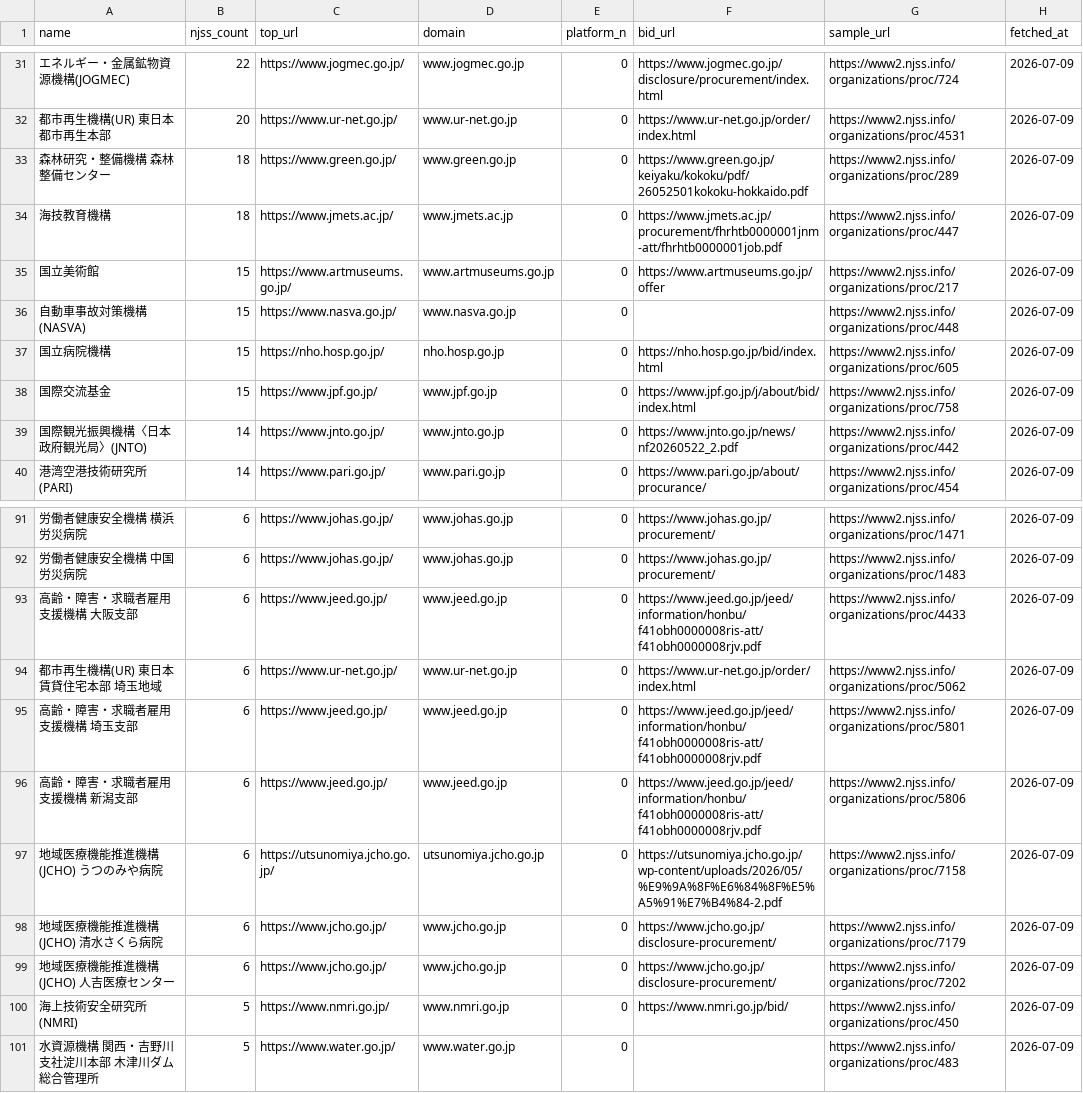
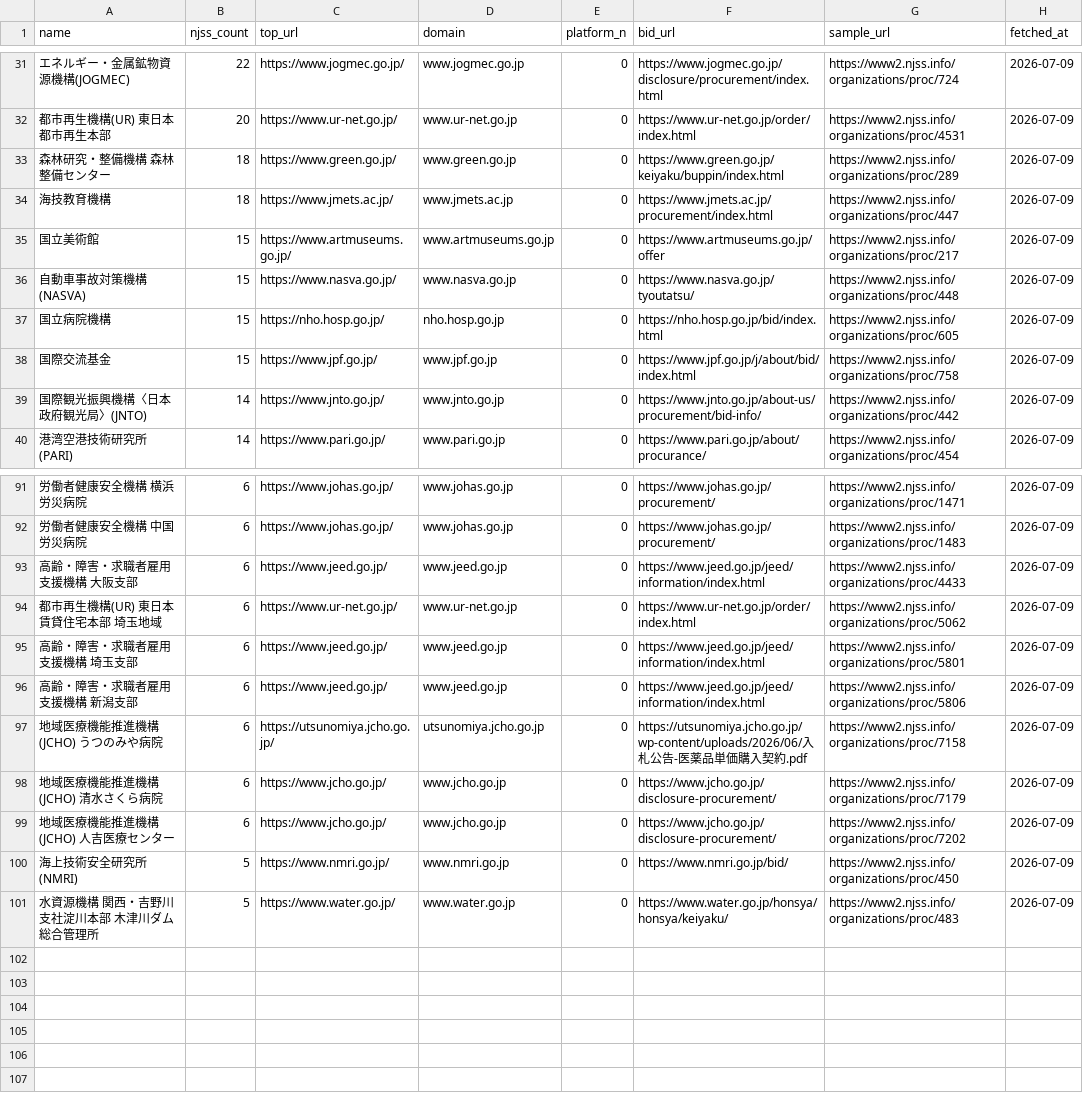
Before and after one commit to syun3032-tech/dgss, a CSV file: research/njss_dokuho_agencies.csv, drawn as a sheet; only a part is shown, gaps mark what is left out; the diff covers the shown part only.

```diff
--- a/research/njss_dokuho_agencies.csv
+++ b/research/njss_dokuho_agencies.csv
@@ -32,9 +32,9 @@
 都市再生機構(UR) 東日本都市再生本部,20,https://www.ur-net.go.jp/,www.ur-net.go.jp,0,https://www.ur-net.go.jp/order/index.html,https://www2.njss.info/organizations/proc/4531,2026-07-09
-森林研究・整備機構 森林整備センター,18,https://www.green.go.jp/,www.green.go.jp,0,https://www.green.go.jp/keiyaku/kokoku/pdf/26052501kokoku-hokkaido.pdf,https://www2.njss.info/organizations/proc/289,2026-07-09
-海技教育機構,18,https://www.jmets.ac.jp/,www.jmets.ac.jp,0,https://www.jmets.ac.jp/procurement/fhrhtb0000001jnm-att/fhrhtb0000001job.pdf,https://www2.njss.info/organizations/proc/447,2026-07-09
+森林研究・整備機構 森林整備センター,18,https://www.green.go.jp/,www.green.go.jp,0,https://www.green.go.jp/keiyaku/buppin/index.html,https://www2.njss.info/organizations/proc/289,2026-07-09
+海技教育機構,18,https://www.jmets.ac.jp/,www.jmets.ac.jp,0,https://www.jmets.ac.jp/procurement/index.html,https://www2.njss.info/organizations/proc/447,2026-07-09
 国立美術館,15,https://www.artmuseums.go.jp/,www.artmuseums.go.jp,0,https://www.artmuseums.go.jp/offer,https://www2.njss.info/organizations/proc/217,2026-07-09
-自動車事故対策機構(NASVA),15,https://www.nasva.go.jp/,www.nasva.go.jp,0,,https://www2.njss.info/organizations/proc/448,2026-07-09
+自動車事故対策機構(NASVA),15,https://www.nasva.go.jp/,www.nasva.go.jp,0,https://www.nasva.go.jp/tyoutatsu/,https://www2.njss.info/organizations/proc/448,2026-07-09
 国立病院機構,15,https://nho.hosp.go.jp/,nho.hosp.go.jp,0,https://nho.hosp.go.jp/bid/index.html,https://www2.njss.info/organizations/proc/605,2026-07-09
 国際交流基金,15,https://www.jpf.go.jp/,www.jpf.go.jp,0,https://www.jpf.go.jp/j/about/bid/index.html,https://www2.njss.info/organizations/proc/758,2026-07-09
-国際観光振興機構〈日本政府観光局〉(JNTO),14,https://www.jnto.go.jp/,www.jnto.go.jp,0,https://www.jnto.go.jp/news/nf20260522_2.pdf,https://www2.njss.info/organizations/proc/442,2026-07-09
+国際観光振興機構〈日本政府観光局〉(JNTO),14,https://www.jnto.go.jp/,www.jnto.go.jp,0,https://www.jnto.go.jp/about-us/procurement/bid-info/,https://www2.njss.info/organizations/proc/442,2026-07-09
 港湾空港技術研究所(PARI),14,https://www.pari.go.jp/,www.pari.go.jp,0,https://www.pari.go.jp/about/procurance/,https://www2.njss.info/organizations/proc/454,2026-07-09
@@ -92,7 +92,7 @@
 労働者健康安全機構 中国労災病院,6,https://www.johas.go.jp/,www.johas.go.jp,0,https://www.johas.go.jp/procurement/,https://www2.njss.info/organizations/proc/1483,2026-07-09
-高齢・障害・求職者雇用支援機構 大阪支部,6,https://www.jeed.go.jp/,www.jeed.go.jp,0,https://www.jeed.go.jp/jeed/information/honbu/f41obh0000008ris-att/f41obh0000008rjv.pdf,https://www2.njss.info/organizations/proc/4433,2026-07-09
+高齢・障害・求職者雇用支援機構 大阪支部,6,https://www.jeed.go.jp/,www.jeed.go.jp,0,https://www.jeed.go.jp/jeed/information/index.html,https://www2.njss.info/organizations/proc/4433,2026-07-09
 都市再生機構(UR) 東日本賃貸住宅本部 埼玉地域,6,https://www.ur-net.go.jp/,www.ur-net.go.jp,0,https://www.ur-net.go.jp/order/index.html,https://www2.njss.info/organizations/proc/5062,2026-07-09
-高齢・障害・求職者雇用支援機構 埼玉支部,6,https://www.jeed.go.jp/,www.jeed.go.jp,0,https://www.jeed.go.jp/jeed/information/honbu/f41obh0000008ris-att/f41obh0000008rjv.pdf,https://www2.njss.info/organizations/proc/5801,2026-07-09
-高齢・障害・求職者雇用支援機構 新潟支部,6,https://www.jeed.go.jp/,www.jeed.go.jp,0,https://www.jeed.go.jp/jeed/information/honbu/f41obh0000008ris-att/f41obh0000008rjv.pdf,https://www2.njss.info/organizations/proc/5806,2026-07-09
-地域医療機能推進機構(JCHO) うつのみや病院,6,https://utsunomiya.jcho.go.jp/,utsunomiya.jcho.go.jp,0,https://utsunomiya.jcho.go.jp/wp-content/uploads/2026/05/%E9%9A%8F%E6%84%8F%E5%A5%91%E7%B4%84-2.pdf,https://www2.njss.info/organizations/proc/7158,2026-07-09
+高齢・障害・求職者雇用支援機構 埼玉支部,6,https://www.jeed.go.jp/,www.jeed.go.jp,0,https://www.jeed.go.jp/jeed/information/index.html,https://www2.njss.info/organizations/proc/5801,2026-07-09
+高齢・障害・求職者雇用支援機構 新潟支部,6,https://www.jeed.go.jp/,www.jeed.go.jp,0,https://www.jeed.go.jp/jeed/information/index.html,https://www2.njss.info/organizations/proc/5806,2026-07-09
+地域医療機能推進機構(JCHO) うつのみや病院,6,https://utsunomiya.jcho.go.jp/,utsunomiya.jcho.go.jp,0,https://utsunomiya.jcho.go.jp/wp-content/uploads/2026/06/入札公告-医薬品単価購入契約.pdf,https://www2.njss.info/organizations/proc/7158,2026-07-09
 地域医療機能推進機構(JCHO) 清水さくら病院,6,https://www.jcho.go.jp/,www.jcho.go.jp,0,https://www.jcho.go.jp/disclosure-procurement/,https://www2.njss.info/organizations/proc/7179,2026-07-09
@@ -100,2 +100,2 @@
 海上技術安全研究所(NMRI),5,https://www.nmri.go.jp/,www.nmri.go.jp,0,https://www.nmri.go.jp/bid/,https://www2.njss.info/organizations/proc/450,2026-07-09
-水資源機構 関西・吉野川支社淀川本部 木津川ダム総合管理所,5,https://www.water.go.jp/,www.water.go.jp,0,,https://www2.njss.info/organizations/proc/483,2026-07-09
+水資源機構 関西・吉野川支社淀川本部 木津川ダム総合管理所,5,https://www.water.go.jp/,www.water.go.jp,0,https://www.water.go.jp/honsya/honsya/keiyaku/,https://www2.njss.info/organizations/proc/483,2026-07-09
```
Also changed, not shown: 27 edited cells elsewhere in this file, research/njss_dokuho_report.csv, 2 other files.
